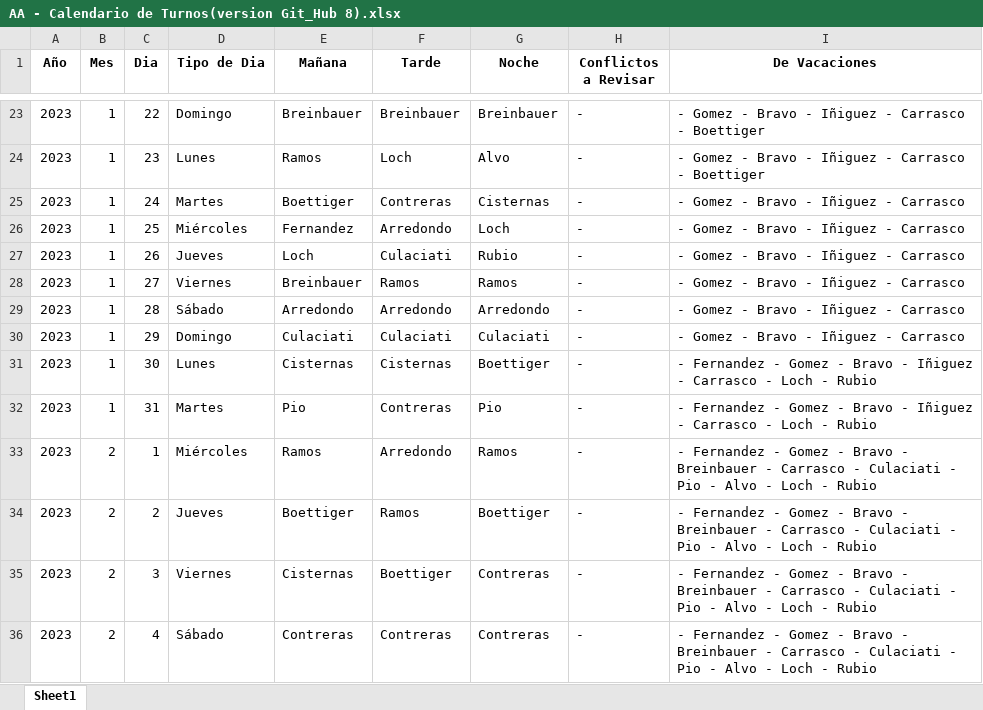
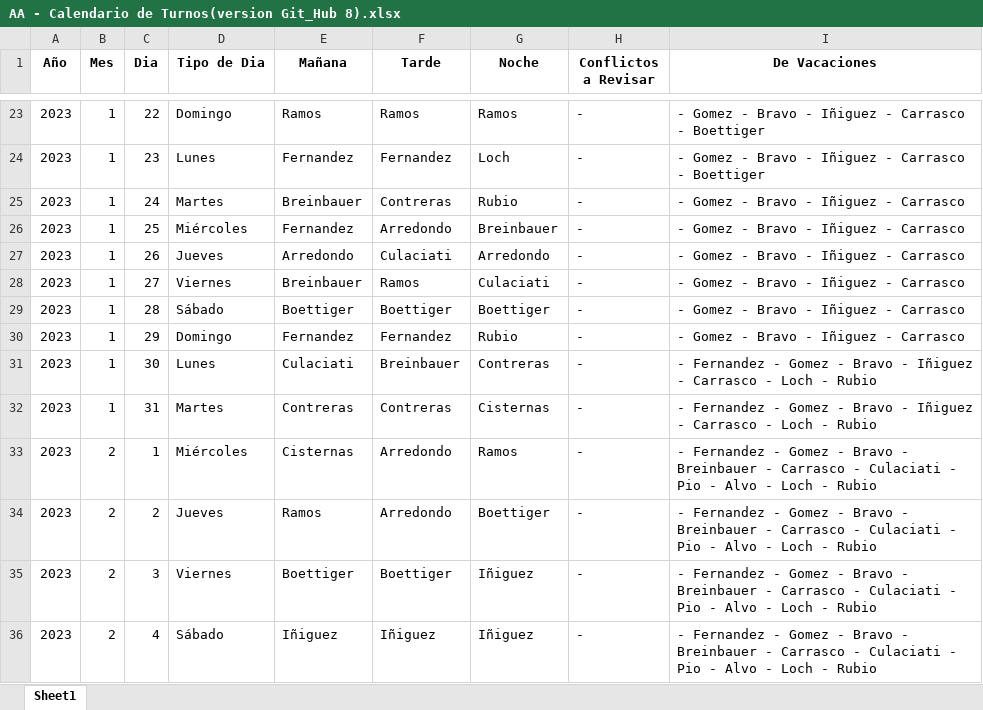
Before and after one commit to HayoBK/TurnosAlemana, an Excel workbook: AA - Calendario de Turnos(version Git_Hub 8).xlsx, sheet Sheet1, drawn as a sheet; only a part is shown, gaps mark what is left out; values as stored, in another font and other column widths than the file's, no borders; the diff covers the shown part only; the diff names each change by its address in the sheet, - before the commit and + after, or states it on an @@ line.

```diff
--- a/AA - Calendario de Turnos(version Git_Hub 8).xlsx (sheet Sheet1)
+++ b/AA - Calendario de Turnos(version Git_Hub 8).xlsx (sheet Sheet1)
-E23 (Mañana): Breinbauer
+E23 (Mañana): Ramos
-F23 (Tarde): Breinbauer
+F23 (Tarde): Ramos
-G23 (Noche): Breinbauer
+G23 (Noche): Ramos
-E24 (Mañana): Ramos
+E24 (Mañana): Fernandez
-F24 (Tarde): Loch
+F24 (Tarde): Fernandez
-G24 (Noche): Alvo
+G24 (Noche): Loch
-E25 (Mañana): Boettiger
+E25 (Mañana): Breinbauer
-G25 (Noche): Cisternas
+G25 (Noche): Rubio
-G26 (Noche): Loch
+G26 (Noche): Breinbauer
-E27 (Mañana): Loch
+E27 (Mañana): Arredondo
-G27 (Noche): Rubio
+G27 (Noche): Arredondo
-G28 (Noche): Ramos
+G28 (Noche): Culaciati
-E29 (Mañana): Arredondo
+E29 (Mañana): Boettiger
-F29 (Tarde): Arredondo
+F29 (Tarde): Boettiger
-G29 (Noche): Arredondo
+G29 (Noche): Boettiger
-E30 (Mañana): Culaciati
+E30 (Mañana): Fernandez
-F30 (Tarde): Culaciati
+F30 (Tarde): Fernandez
-G30 (Noche): Culaciati
+G30 (Noche): Rubio
-E31 (Mañana): Cisternas
+E31 (Mañana): Culaciati
-F31 (Tarde): Cisternas
+F31 (Tarde): Breinbauer
-G31 (Noche): Boettiger
+G31 (Noche): Contreras
-E32 (Mañana): Pio
+E32 (Mañana): Contreras
-G32 (Noche): Pio
+G32 (Noche): Cisternas
-E33 (Mañana): Ramos
+E33 (Mañana): Cisternas
-E34 (Mañana): Boettiger
+E34 (Mañana): Ramos
-F34 (Tarde): Ramos
+F34 (Tarde): Arredondo
-E35 (Mañana): Cisternas
+E35 (Mañana): Boettiger
-G35:G36 (Noche): Contreras
+G35:G36 (Noche): Iñiguez
-E36 (Mañana): Contreras
+E36 (Mañana): Iñiguez
-F36 (Tarde): Contreras
+F36 (Tarde): Iñiguez
```
Also changed, not shown: 132 edited cells and cell formats elsewhere in this sheet, AAA - Revision Asignacion de Salida (v2022_11).xlsx, 4 other files.
